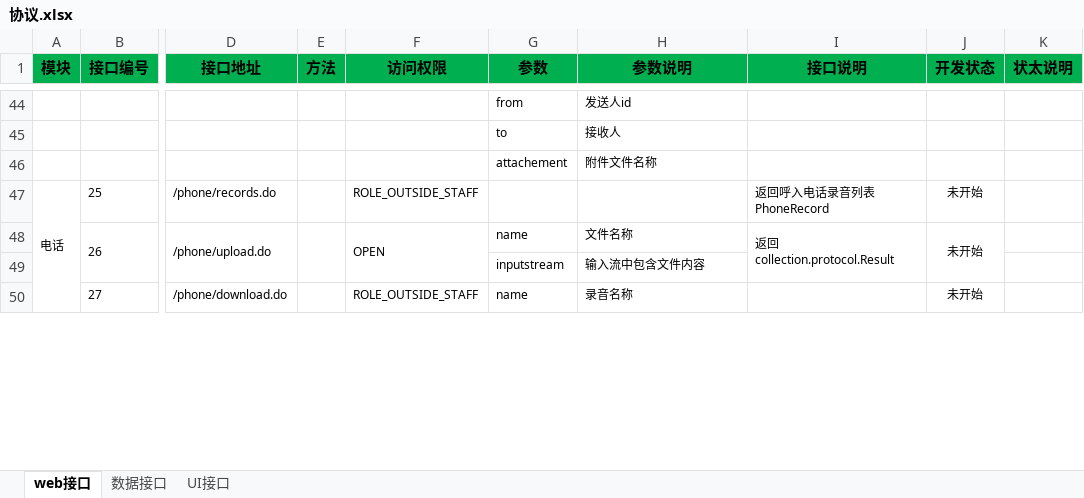
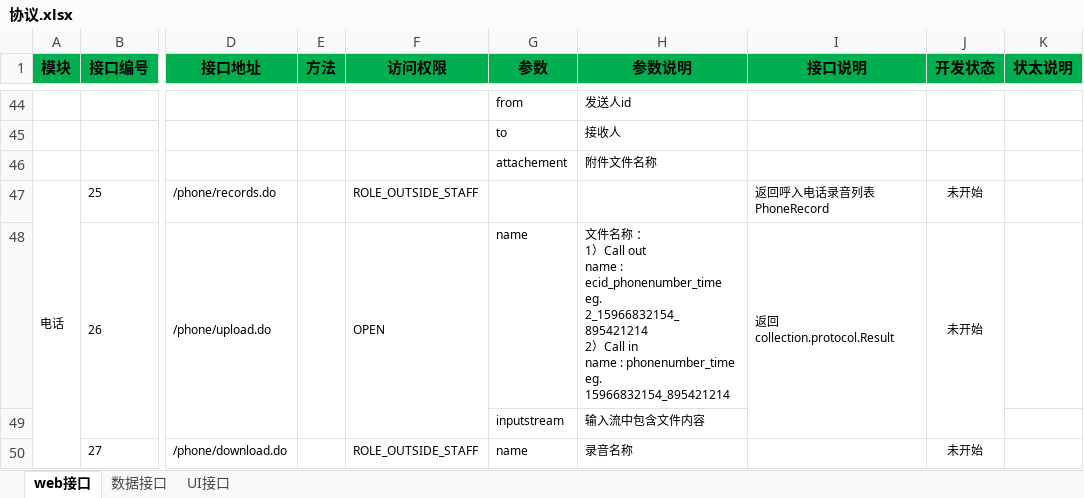
Before and after one commit to Patrick-Wang/LoanMgr, an Excel workbook: design/协议.xlsx, sheet web接口, drawn as a sheet; only a part is shown, gaps mark what is left out; values as stored, in another font and other column widths than the file's, no borders; conditional formats not drawn; ↵ is a line break in a cell; the diff names each change by its address in the sheet, - before the commit and + after, or states it on an @@ line.

```diff
--- a/design/协议.xlsx (sheet web接口)
+++ b/design/协议.xlsx (sheet web接口)
-H48 (参数说明): 文件名称
+H48 (参数说明): 文件名称 ： ↵ 1）Call out ↵ name : ecid_phonenumber_time ↵ eg. 2_15966832154_895421214 ↵ 2）Call in ↵ name : phonenumber_time ↵ eg. 15966832154_895421214
```
Also changed, not shown: design/数据库/数据字典.xlsx, 18 other files.
